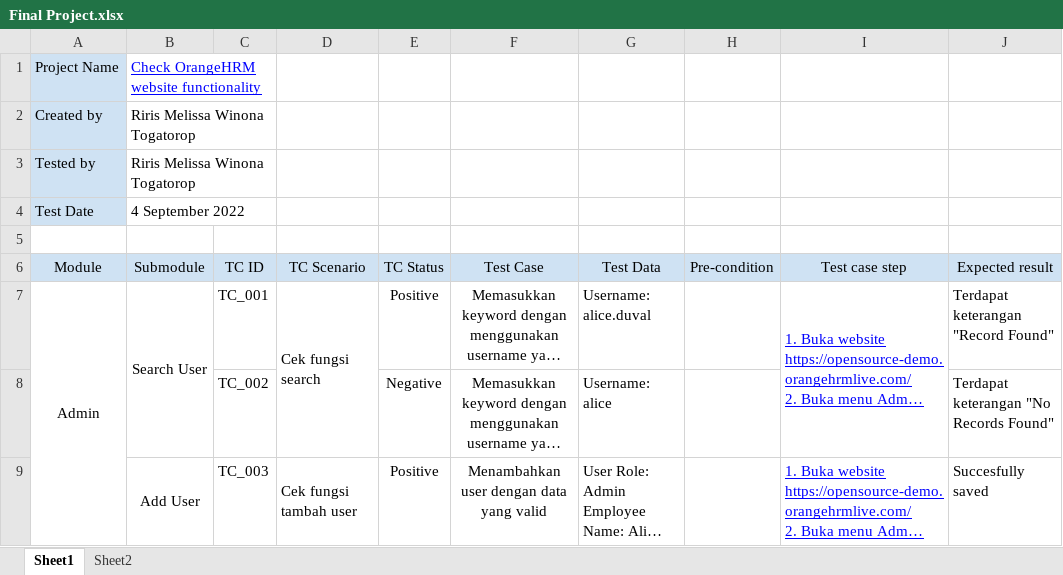
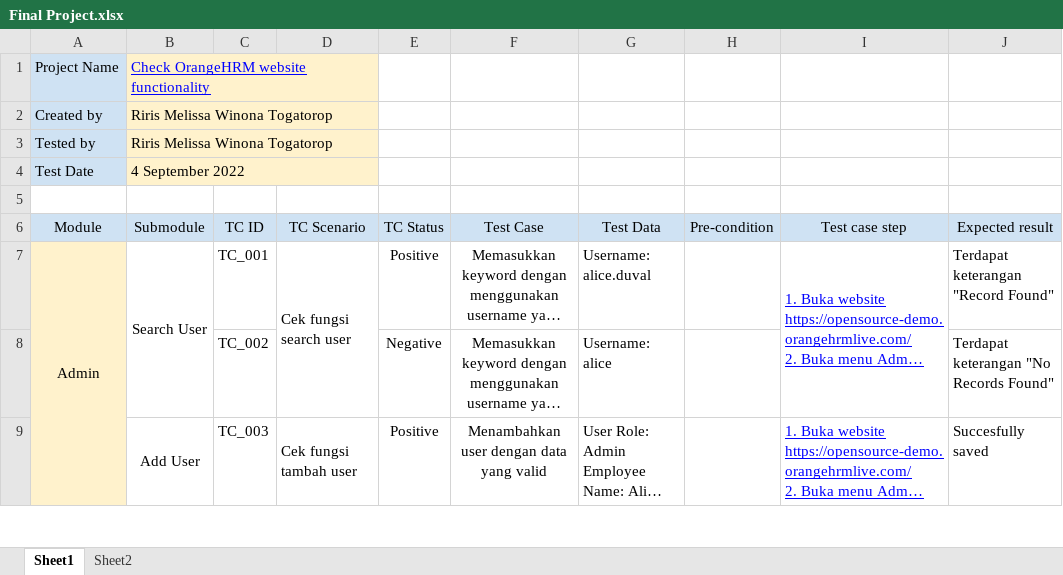
Before and after one commit to rirism/QA-finalproject, an Excel workbook: Final Project.xlsx, sheet Sheet1, drawn as a sheet; only a part is shown; long unchanged cells end in …; values as stored, in another font and other column widths than the file's, no borders; charts and pictures and conditional formats not drawn; removed rows and columns are numbered as before the commit, all else as after; the diff covers the shown part only; the diff names each change by its address in the sheet, - before the commit and + after, or states it on an @@ line.

```diff
--- a/Final Project.xlsx (sheet Sheet1)
+++ b/Final Project.xlsx (sheet Sheet1)
-B1:B4 fill: none
+B1:B4 fill: #FFF2CC
-B1:C1 merged
+B1:D1 merged
-B2:C2 merged
+B2:D2 merged
-B3:C3 merged
+B3:D3 merged
-B4:C4 merged
+B4:D4 merged
-A7 fill: none
+A7 fill: #FFF2CC
-D7 (TC Scenario): Cek fungsi search
+D7 (TC Scenario): Cek fungsi search user
```
Also changed, not shown: 3 added rows elsewhere in this sheet, 1 other file.
